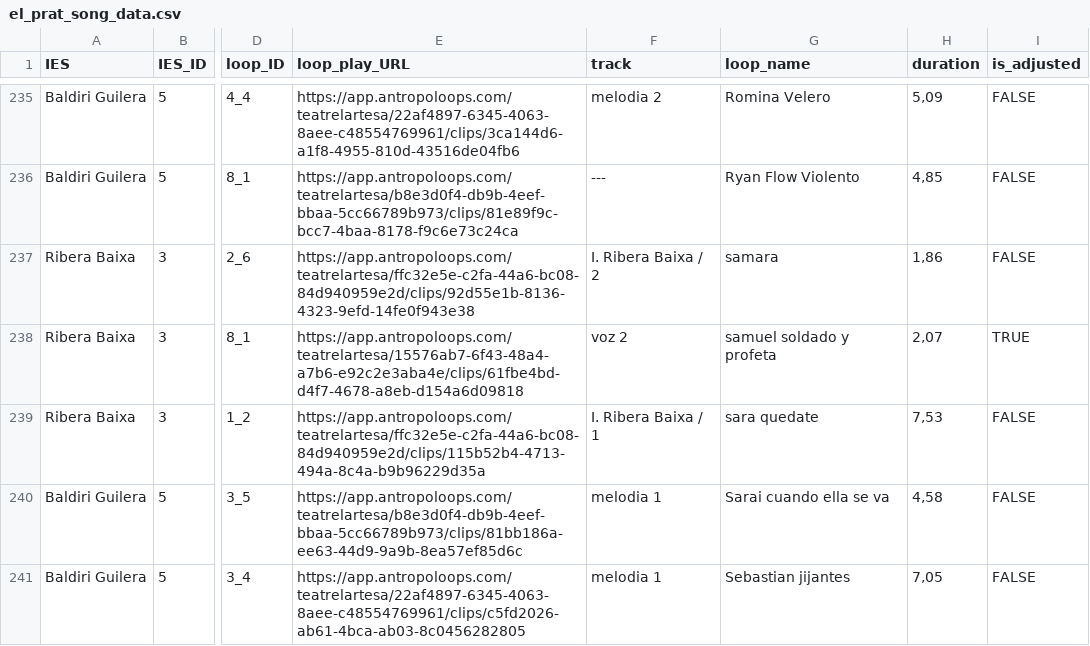
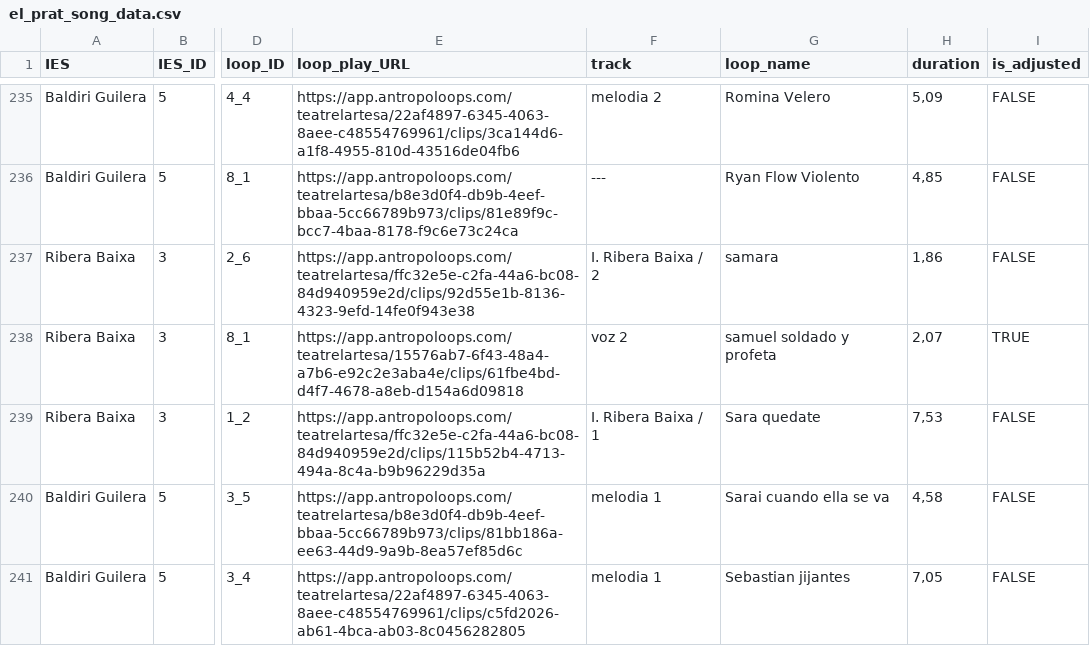
Before and after one commit to mi-mina/elpratviz, a CSV file: docs/data/el_prat_song_data.csv, drawn as a sheet; only a part is shown, gaps mark what is left out; the diff covers the shown part only; the diff names each change by its address in the sheet, - before the commit and + after, or states it on an @@ line.

```diff
--- a/docs/data/el_prat_song_data.csv
+++ b/docs/data/el_prat_song_data.csv
-G239 (loop_name): sara quedate
+G239 (loop_name): Sara quedate
```
Also changed, not shown: 6 edited cells elsewhere in this file, elprat/data/el_prat_song_data.csv, 2 other files.
